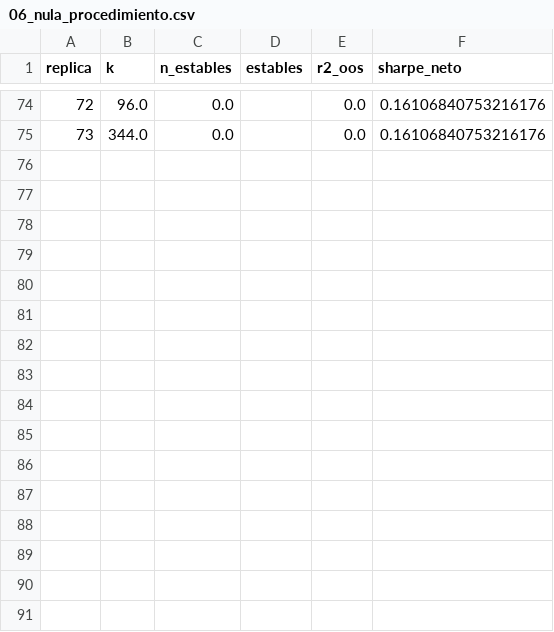
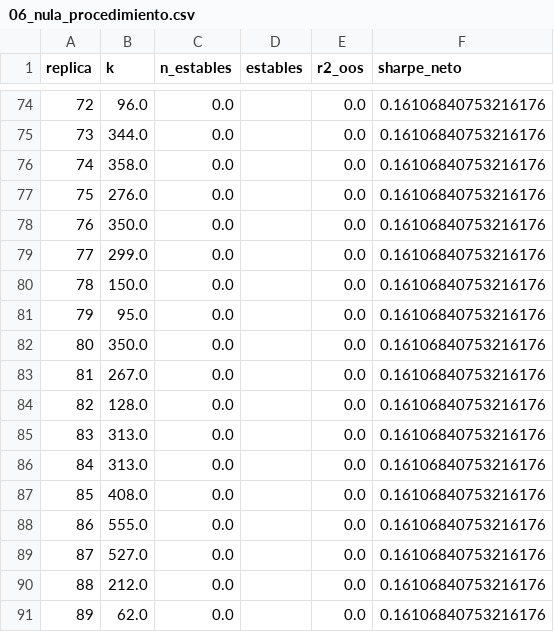
Before and after one commit to dgarciagud/Caracter-sticas-predictoras-S-P, a CSV file: resultados/v2_mediana/06_nula_procedimiento.csv, drawn as a sheet; only a part is shown, gaps mark what is left out; the diff names each change by its address in the sheet, - before the commit and + after, or states it on an @@ line.

```diff
--- a/resultados/v2_mediana/06_nula_procedimiento.csv
+++ b/resultados/v2_mediana/06_nula_procedimiento.csv
+row 76: 74 | 358.0 | 0.0 |  | 0.0 | 0.16106840753216176
+row 77: 75 | 276.0 | 0.0 |  | 0.0 | 0.16106840753216176
+row 78: 76 | 350.0 | 0.0 |  | 0.0 | 0.16106840753216176
+row 79: 77 | 299.0 | 0.0 |  | 0.0 | 0.16106840753216176
+row 80: 78 | 150.0 | 0.0 |  | 0.0 | 0.16106840753216176
+row 81: 79 | 95.0 | 0.0 |  | 0.0 | 0.16106840753216176
+row 82: 80 | 350.0 | 0.0 |  | 0.0 | 0.16106840753216176
+row 83: 81 | 267.0 | 0.0 |  | 0.0 | 0.16106840753216176
+row 84: 82 | 128.0 | 0.0 |  | 0.0 | 0.16106840753216176
+row 85: 83 | 313.0 | 0.0 |  | 0.0 | 0.16106840753216176
+row 86: 84 | 313.0 | 0.0 |  | 0.0 | 0.16106840753216176
+row 87: 85 | 408.0 | 0.0 |  | 0.0 | 0.16106840753216176
+row 88: 86 | 555.0 | 0.0 |  | 0.0 | 0.16106840753216176
+row 89: 87 | 527.0 | 0.0 |  | 0.0 | 0.16106840753216176
+row 90: 88 | 212.0 | 0.0 |  | 0.0 | 0.16106840753216176
+row 91: 89 | 62.0 | 0.0 |  | 0.0 | 0.16106840753216176
```
Also changed, not shown: 4 other files.
